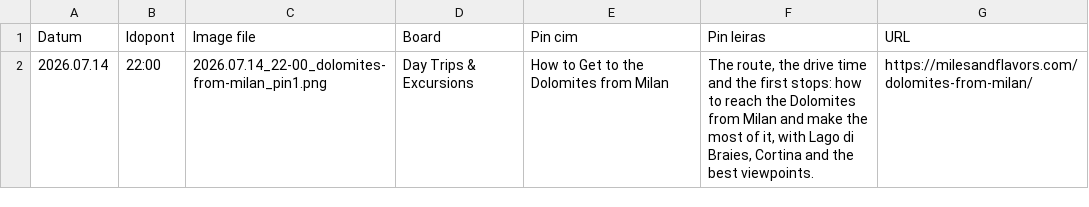
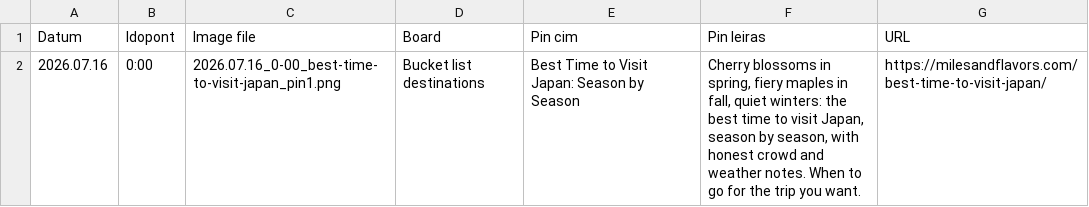
Before and after one commit to milesandflavors/pinfactory, a CSV file: done/_scheduler.csv, drawn as a sheet; removed rows and columns are numbered as before the commit, all else as after; the diff names each change by its address in the sheet, - before the commit and + after, or states it on an @@ line.

Commit message:
Add ryokan photos (4): ryokan + japan-costs + best-time

```diff
--- a/done/_scheduler.csv
+++ b/done/_scheduler.csv
-row 2: 2026.07.14 | 22:00 | 2026.07.14_22-00_dolomites-from-milan_pin1.png | Day Trips & Excursions | How to Get to the Dolomites from Milan | The route, the drive time and the first stops: how to reach the Dolomites from Milan and make the most of it, with Lago di Braies, Cortina and the best viewpoints. | https://milesandflavors.com/dolomites-from-milan/
+row 2: 2026.07.16 | 0:00 | 2026.07.16_0-00_best-time-to-visit-japan_pin1.png | Bucket list destinations | Best Time to Visit Japan: Season by Season | Cherry blossoms in spring, fiery maples in fall, quiet winters: the best time to visit Japan, season by season, with honest crowd and weather notes. When to go for the trip you want. | https://milesandflavors.com/best-time-to-visit-japan/
```
Also changed, not shown: 3 other files.
